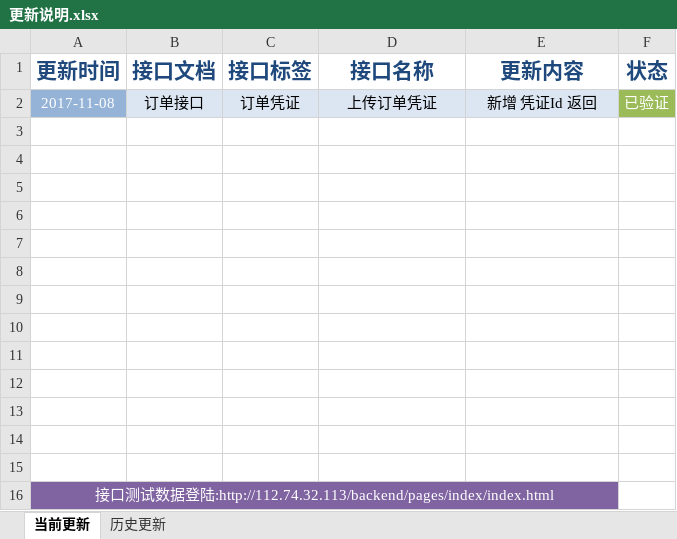
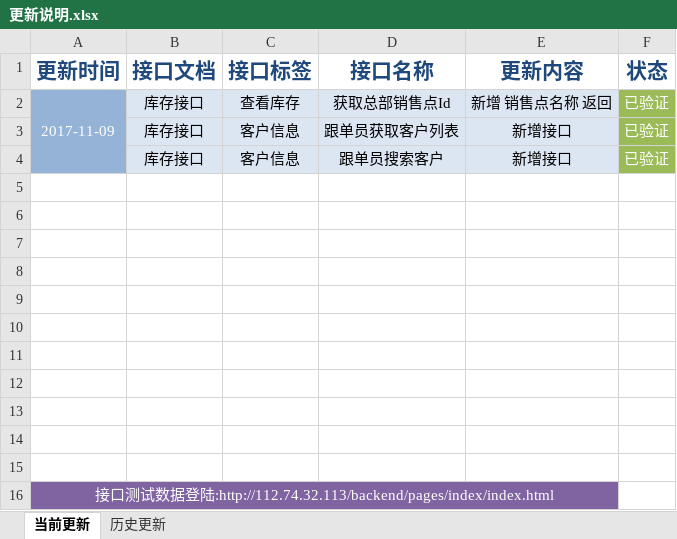
Before and after one commit to QM-Developers/store_v1.1.1, an Excel workbook: 需求分析/接口文档/客户/更新说明.xlsx, sheet 当前更新, drawn as a sheet; values as stored, in another font and other column widths than the file's, no borders; removed rows and columns are numbered as before the commit, all else as after; the diff names each change by its address in the sheet, - before the commit and + after, or states it on an @@ line.

```diff
--- a/需求分析/接口文档/客户/更新说明.xlsx (sheet 当前更新)
+++ b/需求分析/接口文档/客户/更新说明.xlsx (sheet 当前更新)
-row 2: 2017-11-08 | 订单接口 | 订单凭证 | 上传订单凭证 | 新增 凭证Id 返回 | 已验证
-row 2: (empty)
+row 2: 2017-11-09 | 库存接口 | 查看库存 | 获取总部销售点Id | 新增 销售点名称 返回 | 已验证
-A2:A3 fill: none
+A2:A3 fill: #95B3D7
+A2:A4 merged
-B2:E3 fill: none
+B2:E3 fill: #DCE6F2
-F2:F3 fill: none
+F2:F3 fill: #9BBB59
-row 3: (empty)
+row 3:  | 库存接口 | 客户信息 | 跟单员获取客户列表 | 新增接口 | 已验证
+row 4:  | 库存接口 | 客户信息 | 跟单员搜索客户 | 新增接口 | 已验证
```
Also changed, not shown: sheet 历史更新, 需求分析/接口文档/客户/库存接口.xlsx, 需求分析/系统分析/用例文档/客户用例.xlsx, 18 other files.
